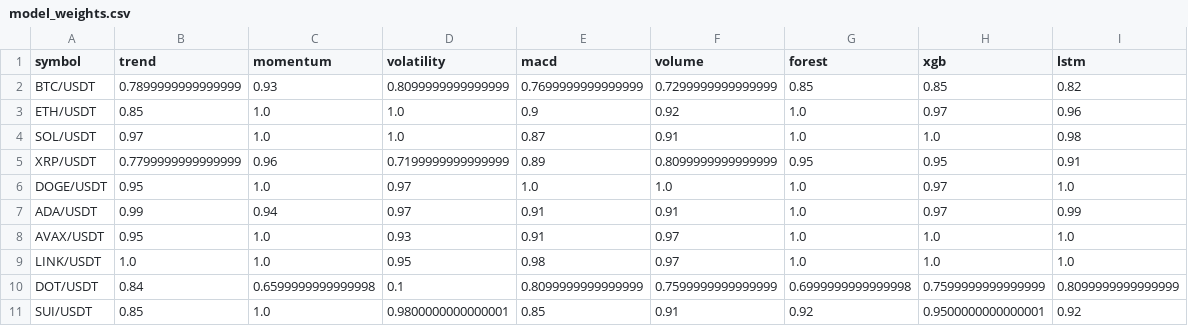
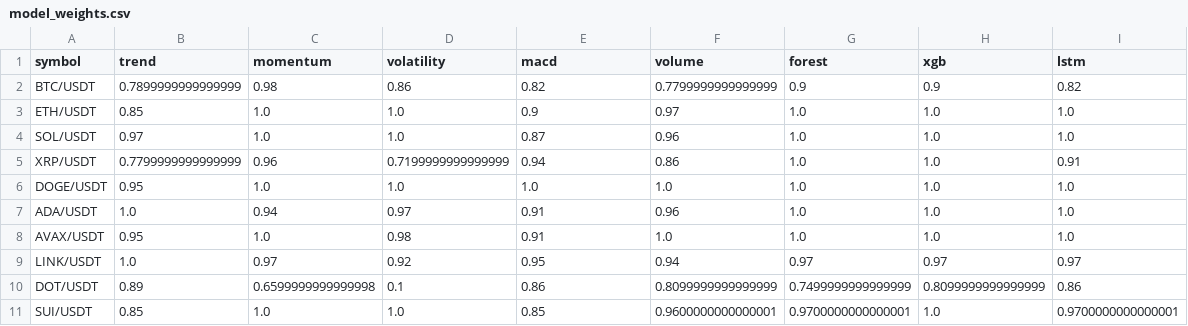
Before and after one commit to Jason12jpg/crypto, a CSV file: data/model_weights.csv, drawn as a sheet.

```diff
--- a/data/model_weights.csv
+++ b/data/model_weights.csv
@@ -1,11 +1,11 @@
 symbol,trend,momentum,volatility,macd,volume,forest,xgb,lstm
-BTC/USDT,0.7899999999999999,0.93,0.8099999999999999,0.7699999999999999,0.7299999999999999,0.85,0.85,0.82
-ETH/USDT,0.85,1.0,1.0,0.9,0.92,1.0,0.97,0.96
-SOL/USDT,0.97,1.0,1.0,0.87,0.91,1.0,1.0,0.98
-XRP/USDT,0.7799999999999999,0.96,0.7199999999999999,0.89,0.8099999999999999,0.95,0.95,0.91
-DOGE/USDT,0.95,1.0,0.97,1.0,1.0,1.0,0.97,1.0
-ADA/USDT,0.99,0.94,0.97,0.91,0.91,1.0,0.97,0.99
-AVAX/USDT,0.95,1.0,0.93,0.91,0.97,1.0,1.0,1.0
-LINK/USDT,1.0,1.0,0.95,0.98,0.97,1.0,1.0,1.0
-DOT/USDT,0.84,0.6599999999999998,0.1,0.8099999999999999,0.7599999999999999,0.6999999999999998,0.7599999999999999,0.8099999999999999
-SUI/USDT,0.85,1.0,0.9800000000000001,0.85,0.91,0.92,0.9500000000000001,0.92
+BTC/USDT,0.7899999999999999,0.98,0.86,0.82,0.7799999999999999,0.9,0.9,0.82
+ETH/USDT,0.85,1.0,1.0,0.9,0.97,1.0,1.0,1.0
+SOL/USDT,0.97,1.0,1.0,0.87,0.96,1.0,1.0,1.0
+XRP/USDT,0.7799999999999999,0.96,0.7199999999999999,0.94,0.86,1.0,1.0,0.91
+DOGE/USDT,0.95,1.0,1.0,1.0,1.0,1.0,1.0,1.0
+ADA/USDT,1.0,0.94,0.97,0.91,0.96,1.0,1.0,1.0
+AVAX/USDT,0.95,1.0,0.98,0.91,1.0,1.0,1.0,1.0
+LINK/USDT,1.0,0.97,0.92,0.95,0.94,0.97,0.97,0.97
+DOT/USDT,0.89,0.6599999999999998,0.1,0.86,0.8099999999999999,0.7499999999999999,0.8099999999999999,0.86
+SUI/USDT,0.85,1.0,1.0,0.85,0.9600000000000001,0.9700000000000001,1.0,0.9700000000000001
```
Also changed, not shown: data/prediction_log.csv, 1 other file.
